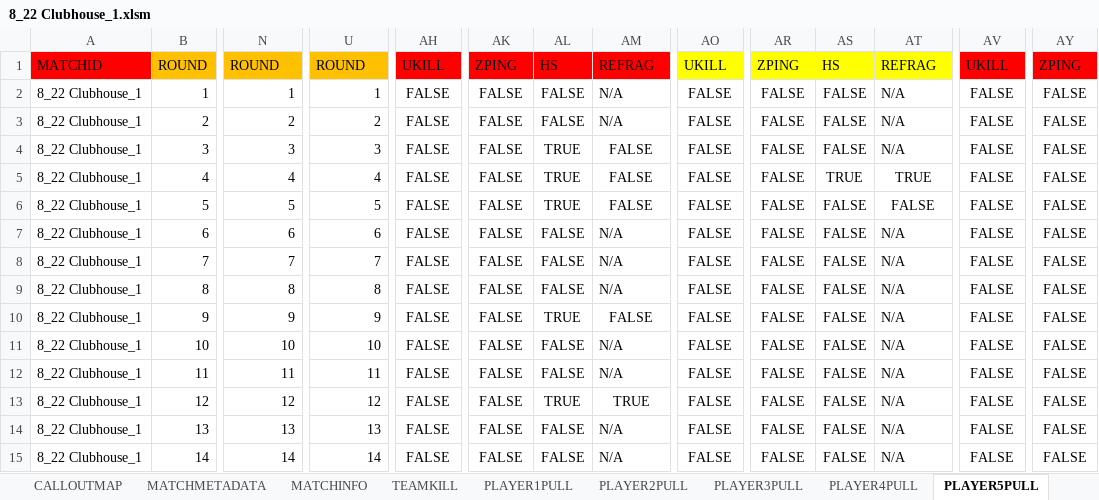
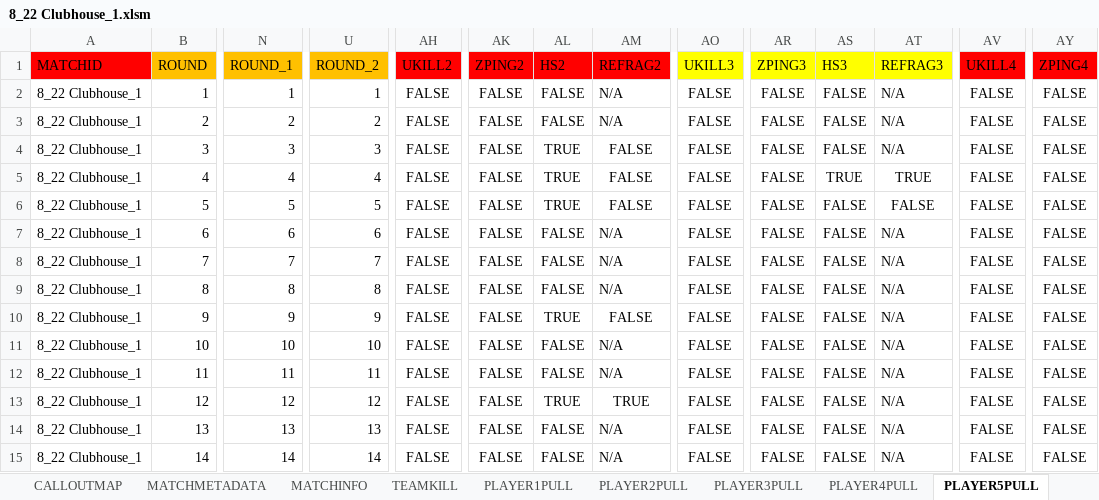
Before and after one commit to Autumn949/SiegeStats, an Excel workbook: Excel Files/8_22 Clubhouse_1.xlsm, sheet PLAYER5PULL, drawn as a sheet; only a part is shown, gaps mark what is left out; values as stored, in another font and other column widths than the file's, no borders; the diff covers the shown part only; the diff names each change by its address in the sheet, - before the commit and + after, or states it on an @@ line.

```diff
--- a/Excel Files/8_22 Clubhouse_1.xlsm (sheet PLAYER5PULL)
+++ b/Excel Files/8_22 Clubhouse_1.xlsm (sheet PLAYER5PULL)
-N1: ROUND
+N1: ROUND_1
-U1: ROUND
+U1: ROUND_2
-AH1: UKILL
+AH1: UKILL2
-AK1: ZPING
+AK1: ZPING2
-AL1: HS
+AL1: HS2
-AM1: REFRAG
+AM1: REFRAG2
-AO1: UKILL
+AO1: UKILL3
-AR1: ZPING
+AR1: ZPING3
-AS1: HS
+AS1: HS3
-AT1: REFRAG
+AT1: REFRAG3
-AV1: UKILL
+AV1: UKILL4
-AY1: ZPING
+AY1: ZPING4
```
Also changed, not shown: 7 edited cells elsewhere in this sheet, sheet 8_22 Clubhouse_1, sheet PLAYER1PULL, sheet PLAYER3PULL, sheet PLAYER2PULL, sheet PLAYER4PULL, sheet TEAMKILL, 1 other file.
